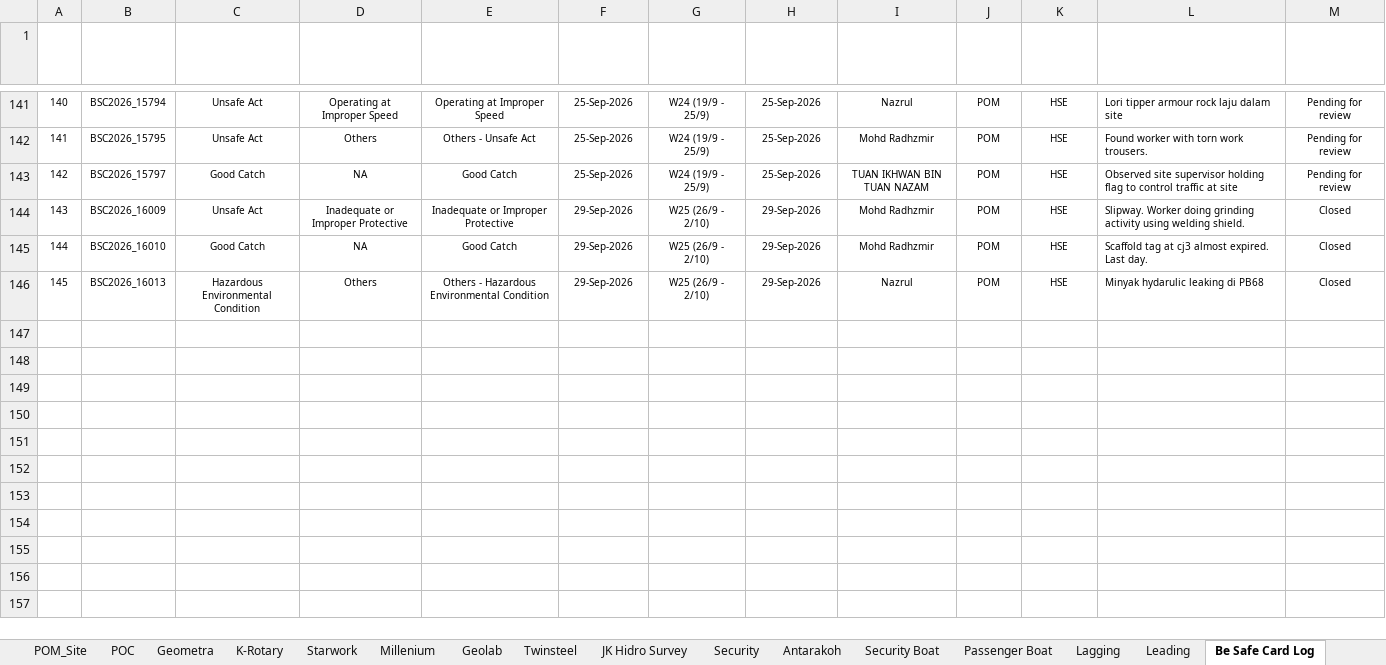
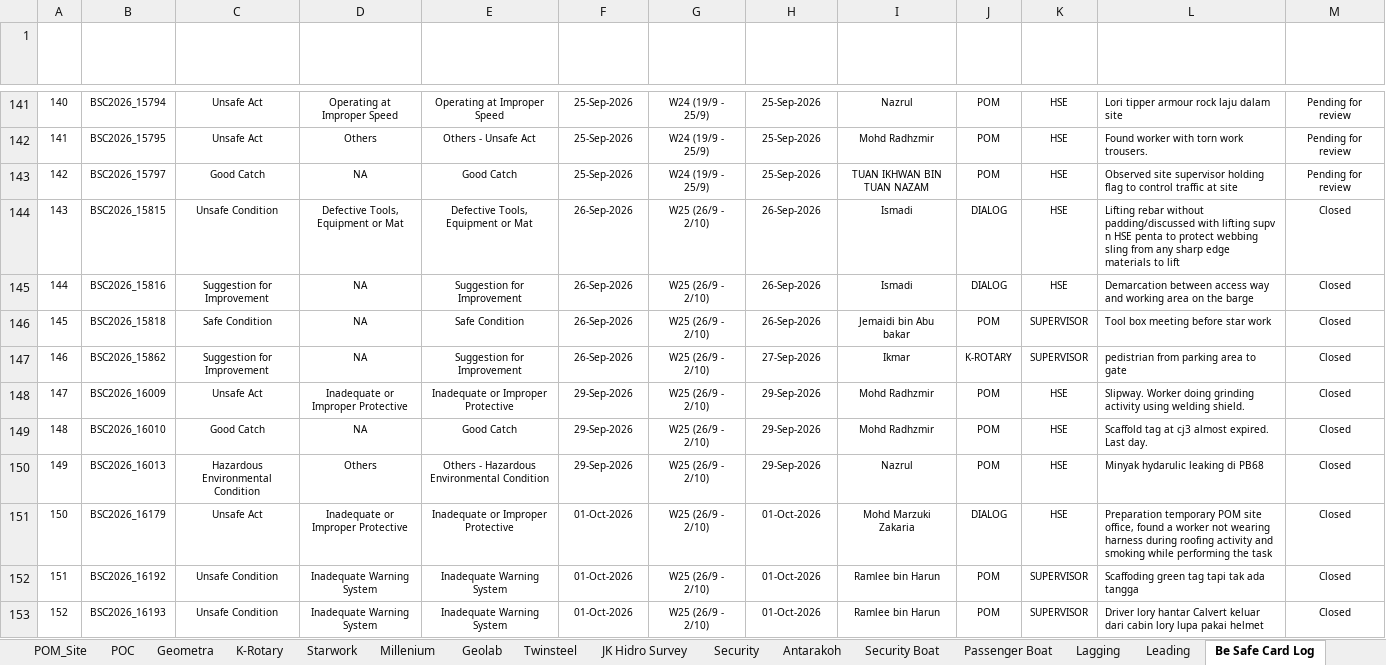
Before and after one commit to ikhwannazam93/hse-performance-dashboard, an Excel workbook: HSE Dashboard Rev 0(3).xlsx, sheet Be Safe Card Log, drawn as a sheet; only a part is shown, gaps mark what is left out; values as stored, in another font and other column widths than the file's, no borders; conditional formats and table styles not drawn; addresses are those after the commit; the diff covers the shown part only; the diff names each change by its address in the sheet, - before the commit and + after, or states it on an @@ line.

Commit message:
Add files via upload

```diff
--- a/HSE Dashboard Rev 0(3).xlsx (sheet Be Safe Card Log)
+++ b/HSE Dashboard Rev 0(3).xlsx (sheet Be Safe Card Log)
+row 144: 143 | BSC2026_15815 | Unsafe Condition | Defective Tools, Equipment or Mat | Defective Tools, Equipment or Mat | 26-Sep-2026 | W25 (26/9 - 2/10) | 26-Sep-2026 | Ismadi | DIALOG | HSE | Lifting rebar without padding/discussed with lifting supv n HSE penta to protect webbing sling from any sharp edge materials to lift | Closed
+row 145: 144 | BSC2026_15816 | Suggestion for Improvement | NA | Suggestion for Improvement | 26-Sep-2026 | W25 (26/9 - 2/10) | 26-Sep-2026 | Ismadi | DIALOG | HSE | Demarcation between access way and working area on the barge | Closed
+row 146: 145 | BSC2026_15818 | Safe Condition | NA | Safe Condition | 26-Sep-2026 | W25 (26/9 - 2/10) | 26-Sep-2026 | Jemaidi bin Abu bakar | POM | SUPERVISOR | Tool box meeting before star work | Closed
+row 147: 146 | BSC2026_15862 | Suggestion for Improvement | NA | Suggestion for Improvement | 26-Sep-2026 | W25 (26/9 - 2/10) | 27-Sep-2026 | Ikmar | K-ROTARY | SUPERVISOR | pedistrian from parking area to gate | Closed
@@ column A (No) renumbered between rows 148 and 150 @@
+row 151: 150 | BSC2026_16179 | Unsafe Act | Inadequate or Improper Protective | Inadequate or Improper Protective | 01-Oct-2026 | W25 (26/9 - 2/10) | 01-Oct-2026 | Mohd Marzuki Zakaria | DIALOG | HSE | Preparation temporary POM site office, found a worker not wearing harness during roofing activity and smoking while performing the task | Closed
+row 152: 151 | BSC2026_16192 | Unsafe Condition | Inadequate Warning System | Inadequate Warning System | 01-Oct-2026 | W25 (26/9 - 2/10) | 01-Oct-2026 | Ramlee bin Harun | POM | SUPERVISOR | Scaffoding green tag tapi tak ada tangga | Closed
+row 153: 152 | BSC2026_16193 | Unsafe Condition | Inadequate Warning System | Inadequate Warning System | 01-Oct-2026 | W25 (26/9 - 2/10) | 01-Oct-2026 | Ramlee bin Harun | POM | SUPERVISOR | Driver lory hantar Calvert keluar dari cabin lory lupa pakai helmet | Closed
```
Also changed, not shown: 21 added rows and 42 hidden or unhidden rows elsewhere in this sheet, sheet Users.
